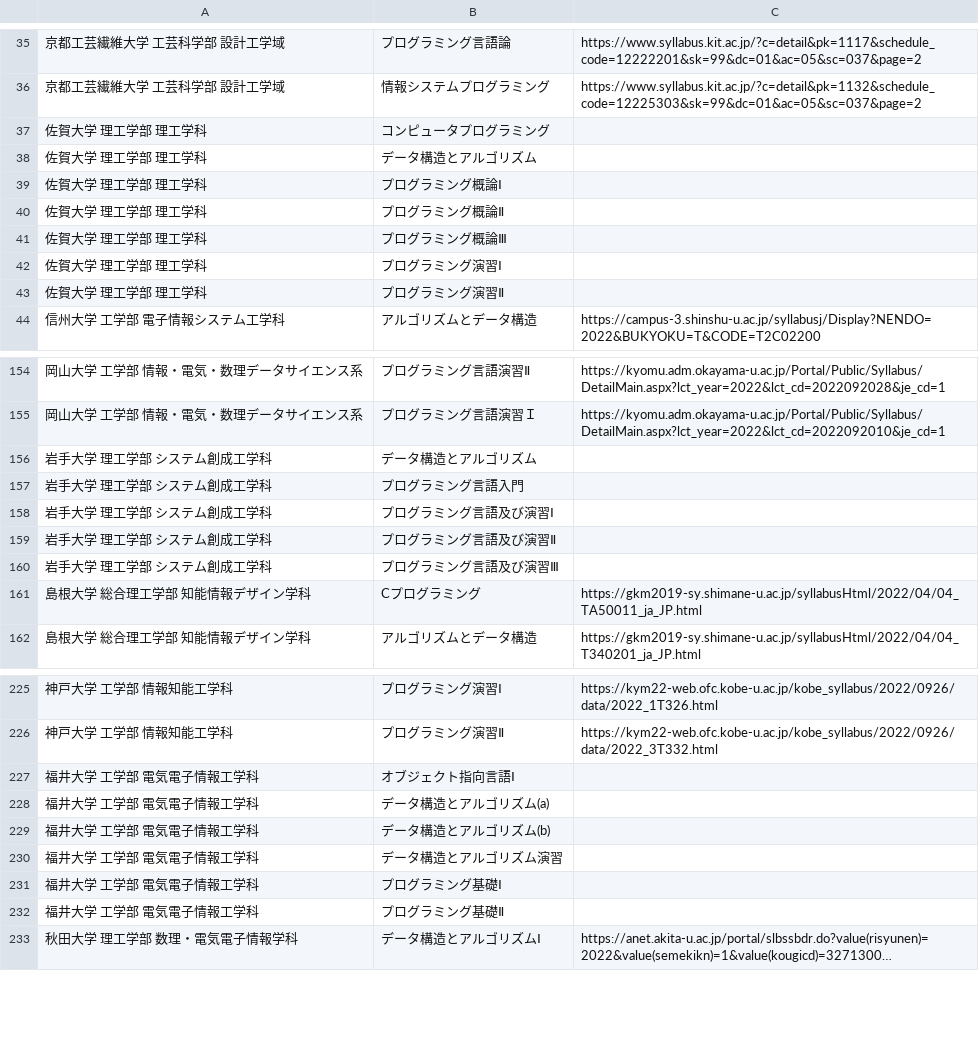
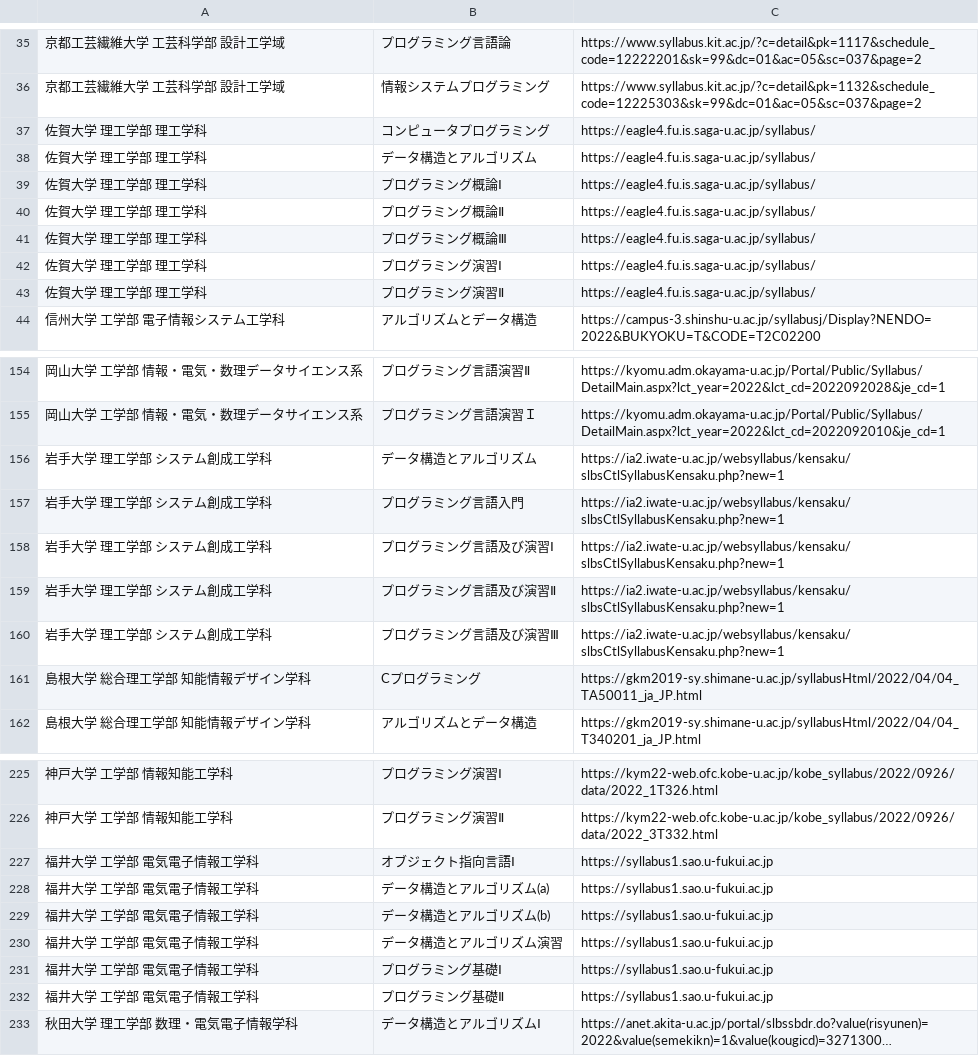
Before and after one commit to higolab/syllabus-survey_202310, a CSV file: lecture_syllabus_url.csv, drawn as a sheet; only a part is shown, gaps mark what is left out; long unchanged cells end in …; the diff covers the shown part only; the diff names each change by its address in the sheet, - before the commit and + after, or states it on an @@ line.

Commit message:
Update syllabus url

```diff
--- a/lecture_syllabus_url.csv
+++ b/lecture_syllabus_url.csv
-C37:C43: (empty)
+C37:C43: https://eagle4.fu.is.saga-u.ac.jp/syllabus/
-C156:C160: (empty)
+C156:C160: https://ia2.iwate-u.ac.jp/websyllabus/kensaku/slbsCtlSyllabusKensaku.php?new=1
-C227:C232: (empty)
+C227:C232: https://syllabus1.sao.u-fukui.ac.jp
```
Also changed, not shown: 7 edited cells elsewhere in this file, 1 other file.
